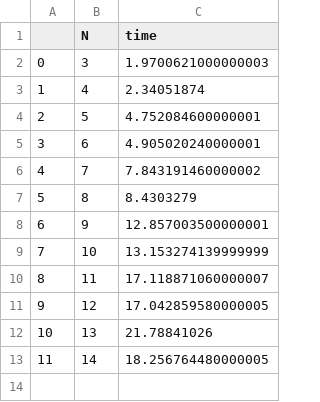
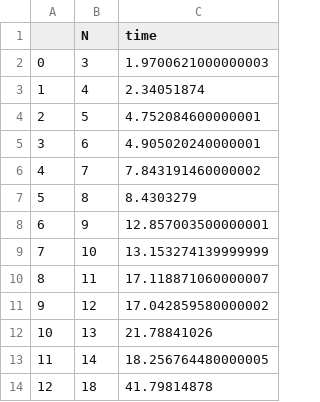
Before and after one commit to IDSIA/crema, a CSV file: CreMA/papers/pgm20/experiments/img/data/time_Muliply connected_CCALP.csv, drawn as a sheet.

Commit message:
PGM experiments

```diff
--- a/CreMA/papers/pgm20/experiments/img/data/time_Muliply connected_CCALP.csv
+++ b/CreMA/papers/pgm20/experiments/img/data/time_Muliply connected_CCALP.csv
@@ -10,4 +10,5 @@
 8,11,17.118871060000007
-9,12,17.042859580000005
+9,12,17.042859580000002
 10,13,21.78841026
 11,14,18.256764480000005
+12,18,41.79814878
```
Also changed, not shown: 11 other files.
